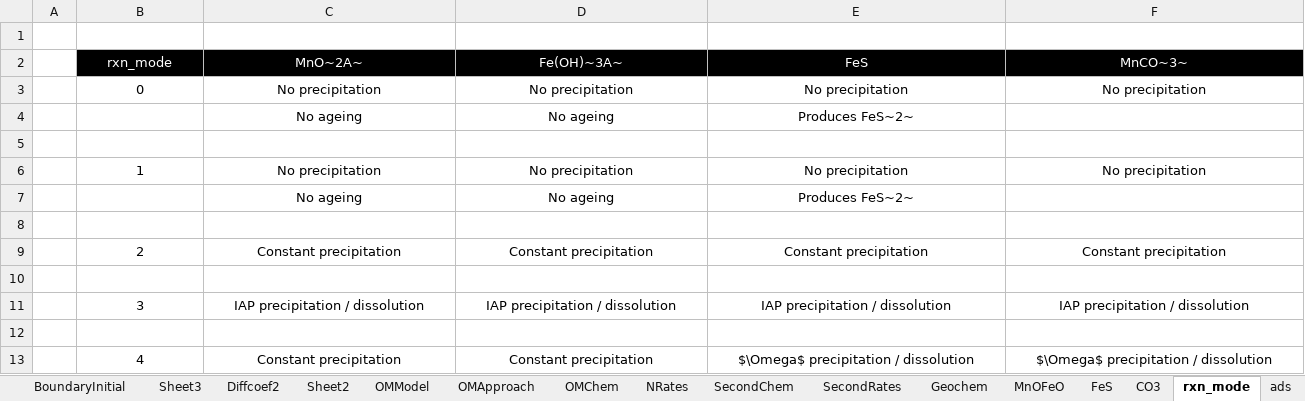
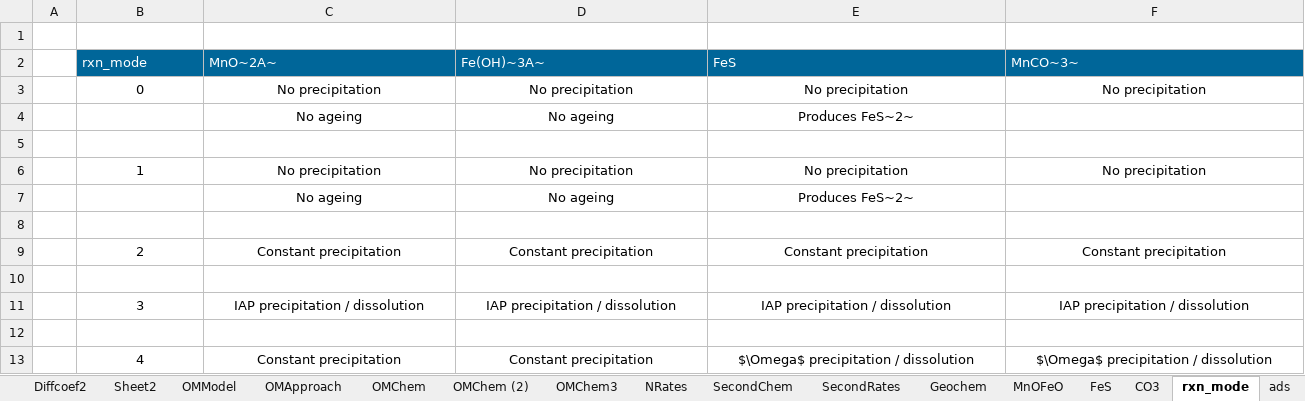
Before and after one commit to AquaticEcoDynamics/aed-science, an Excel workbook: tables/23-sediment_biogeochemistry/UserManual.xlsx, sheet rxn_mode, drawn as a sheet; only a part is shown; values as stored, in another font and other column widths than the file's, no borders; the diff covers the shown part only; the diff names each change by its address in the sheet, - before the commit and + after, or states it on an @@ line.

```diff
--- a/tables/23-sediment_biogeochemistry/UserManual.xlsx (sheet rxn_mode)
+++ b/tables/23-sediment_biogeochemistry/UserManual.xlsx (sheet rxn_mode)
+sheet tab: OMChem (2)
+sheet tab: OMChem3
@@ B2:F2 fill: #000000 → #006699, alignment: center → left @@
```
Also changed, not shown: cell formats elsewhere in this sheet, sheet OMChem, sheet SecondChem, sheet OMModel, sheet ads, sheet CO3, sheet MnOFeO, 6 more sheets, charts or pictures, 2 other files.
